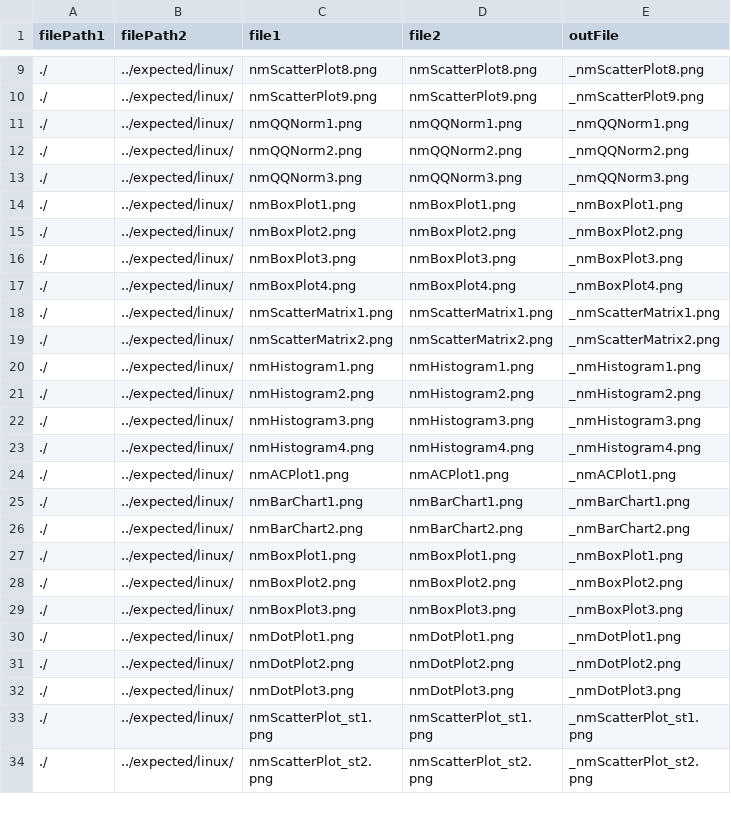
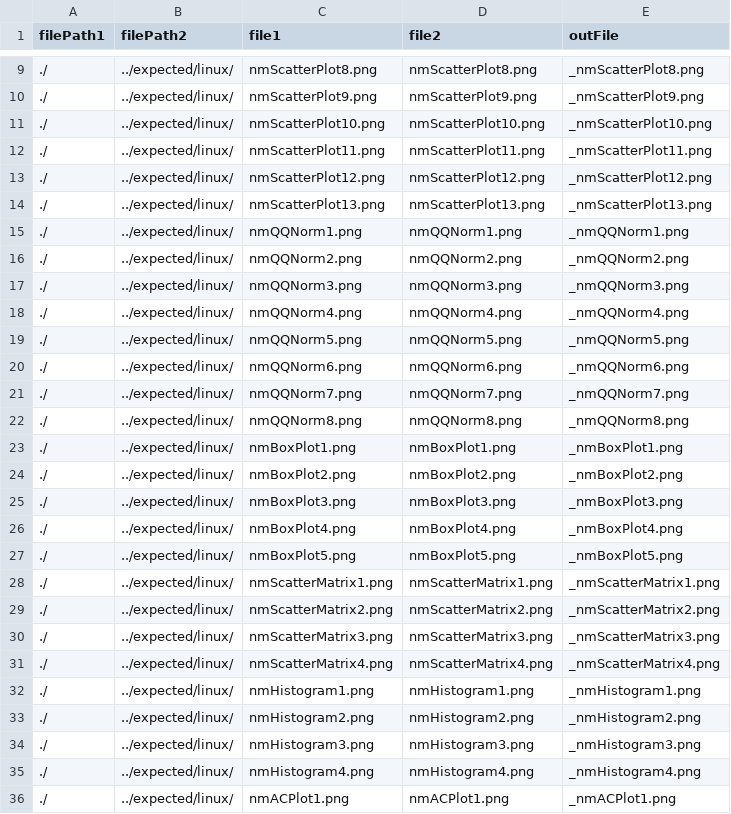
Before and after one commit to adamjdeacon/RNMGraphics, a CSV file: inst/unittests/tools/testcases_linux.csv, drawn as a sheet; only a part is shown, gaps mark what is left out; the shorter side is filled out with more unchanged rows; the diff covers the shown part only; the diff names each change by its address in the sheet, - before the commit and + after, or states it on an @@ line.

Commit message:
current for version 0.1.17
git-svn-id: http://svn.mango.local/svn/MangoRepository/RNONMEM2/trunk@8296 4c17f647-02f2-7e4c-97ba-2b8bca437fff

```diff
--- a/inst/unittests/tools/testcases_linux.csv
+++ b/inst/unittests/tools/testcases_linux.csv
+row 11: ./ | ../expected/linux/ | nmScatterPlot10.png | nmScatterPlot10.png | _nmScatterPlot10.png
+row 12: ./ | ../expected/linux/ | nmScatterPlot11.png | nmScatterPlot11.png | _nmScatterPlot11.png
+row 13: ./ | ../expected/linux/ | nmScatterPlot12.png | nmScatterPlot12.png | _nmScatterPlot12.png
+row 14: ./ | ../expected/linux/ | nmScatterPlot13.png | nmScatterPlot13.png | _nmScatterPlot13.png
+row 18: ./ | ../expected/linux/ | nmQQNorm4.png | nmQQNorm4.png | _nmQQNorm4.png
+row 19: ./ | ../expected/linux/ | nmQQNorm5.png | nmQQNorm5.png | _nmQQNorm5.png
+row 20: ./ | ../expected/linux/ | nmQQNorm6.png | nmQQNorm6.png | _nmQQNorm6.png
+row 21: ./ | ../expected/linux/ | nmQQNorm7.png | nmQQNorm7.png | _nmQQNorm7.png
+row 22: ./ | ../expected/linux/ | nmQQNorm8.png | nmQQNorm8.png | _nmQQNorm8.png
+row 27: ./ | ../expected/linux/ | nmBoxPlot5.png | nmBoxPlot5.png | _nmBoxPlot5.png
+row 30: ./ | ../expected/linux/ | nmScatterMatrix3.png | nmScatterMatrix3.png | _nmScatterMatrix3.png
+row 31: ./ | ../expected/linux/ | nmScatterMatrix4.png | nmScatterMatrix4.png | _nmScatterMatrix4.png
```
Also changed, not shown: 28 added rows elsewhere in this file.
